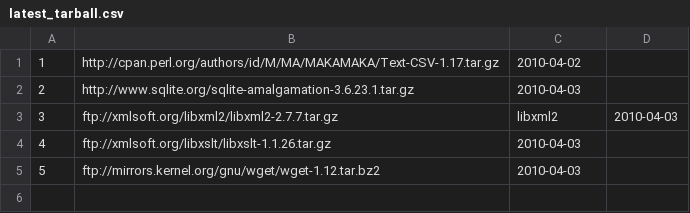
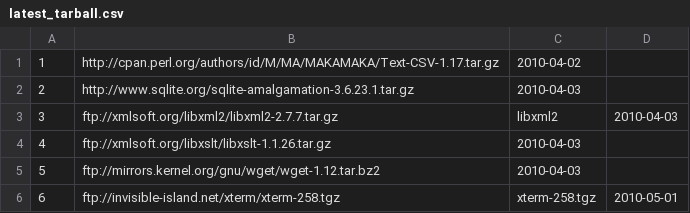
Before and after one commit to troywill/stowball, a CSV file: var/lib/stowball/data/csv/latest_tarball.csv, drawn as a sheet; the diff names each change by its address in the sheet, - before the commit and + after, or states it on an @@ line.

Commit message:
modified:   latest_tarball.csv

```diff
--- a/var/lib/stowball/data/csv/latest_tarball.csv
+++ b/var/lib/stowball/data/csv/latest_tarball.csv
+row 6: 6 | ftp://invisible-island.net/xterm/xterm-258.tgz | xterm-258.tgz | 2010-05-01
```
Also changed, not shown: var/lib/stowball/data/csv/packages.csv, var/lib/stowball/data/csv/stowballs.csv, 3 other files.
